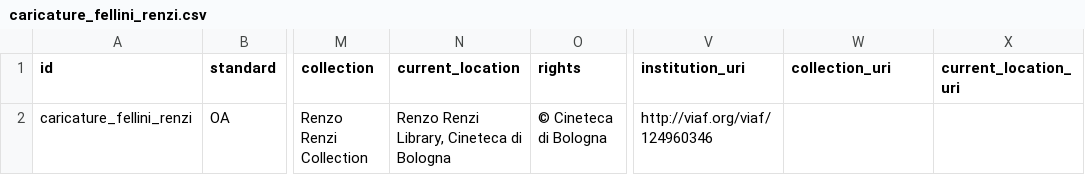
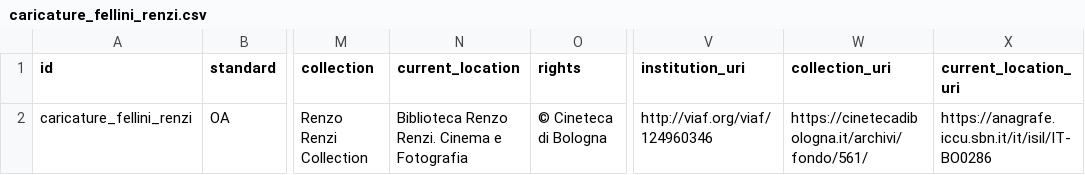
Before and after one commit to CineFiles25/TheRevolussionOfRenzoRenzi, a CSV file: csv/caricature_fellini_renzi.csv, drawn as a sheet; only a part is shown, gaps mark what is left out; the diff names each change by its address in the sheet, - before the commit and + after, or states it on an @@ line.

Commit message:
Update caricature_fellini_renzi.csv

```diff
--- a/csv/caricature_fellini_renzi.csv
+++ b/csv/caricature_fellini_renzi.csv
-N2 (current_location): Renzo Renzi Library, Cineteca di Bologna
+N2 (current_location): Biblioteca Renzo Renzi. Cinema e Fotografia
-W2 (collection_uri): (empty)
+W2 (collection_uri): https://cinetecadibologna.it/archivi/fondo/561/
-X2 (current_location_uri): (empty)
+X2 (current_location_uri): https://anagrafe.iccu.sbn.it/it/isil/IT-BO0286
```
